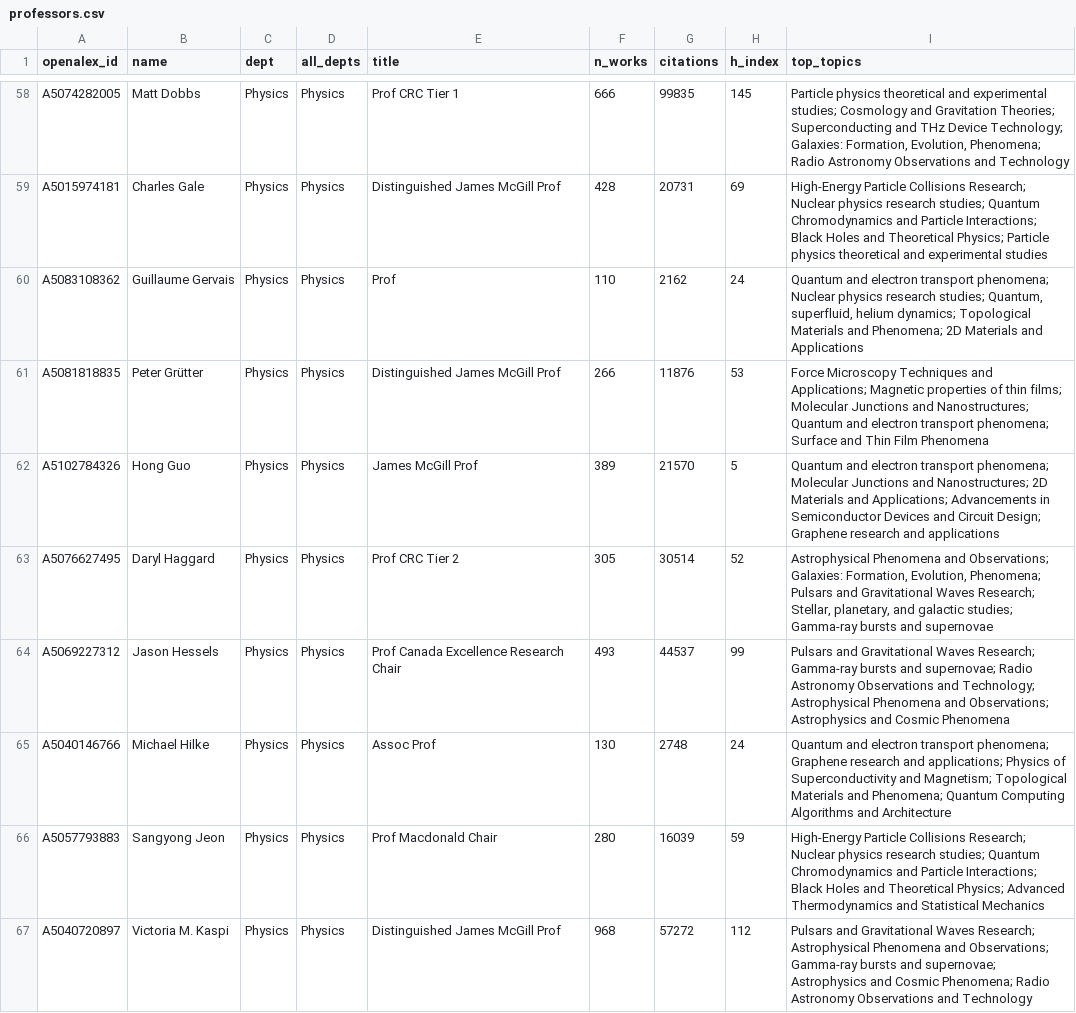
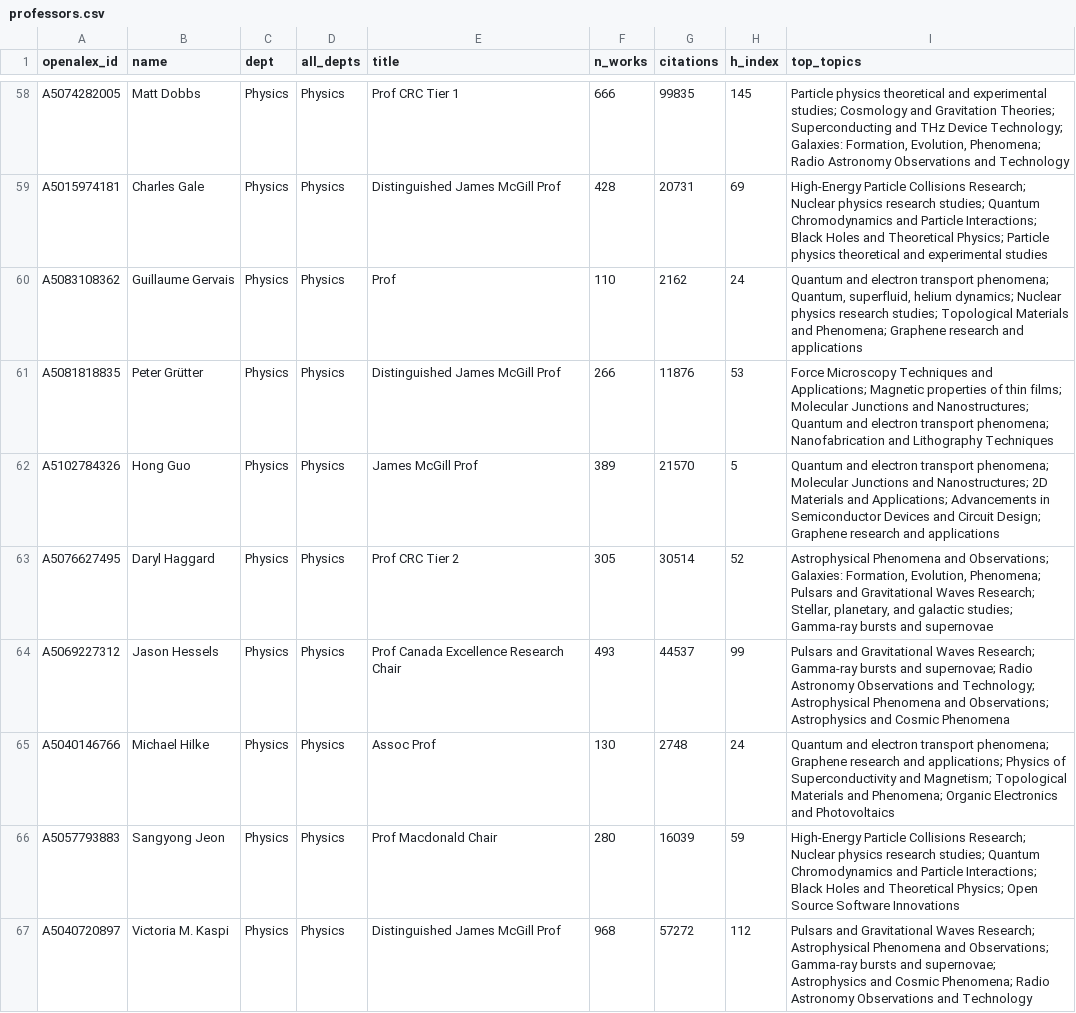
Before and after one commit to FelixJiashengFu/university-science-research-network, a CSV file: mcgill/data/processed/professors.csv, drawn as a sheet; only a part is shown, gaps mark what is left out; the diff covers the shown part only.

```diff
--- a/mcgill/data/processed/professors.csv
+++ b/mcgill/data/processed/professors.csv
@@ -59,4 +59,4 @@ A5074282005,Matt Dobbs,Physics,Physics,Prof CRC Tier 1,666,99835,145,"Particle p
 A5015974181,Charles Gale,Physics,Physics,Distinguished James McGill Prof,428,20731,69,High-Energy Particle Collisions Research; Nuclear physics research studies; Quantum Chromodynamics and Particle Interactions; Black Holes and Theoretical Physics; Particle physics theoretical and experimental studies
-A5083108362,Guillaume Gervais,Physics,Physics,Prof,110,2162,24,"Quantum and electron transport phenomena; Nuclear physics research studies; Quantum, superfluid, helium dynamics; Topological Materials and Phenomena; 2D Materials and Applications"
-A5081818835,Peter Grütter,Physics,Physics,Distinguished James McGill Prof,266,11876,53,Force Microscopy Techniques and Applications; Magnetic properties of thin films; Molecular Junctions and Nanostructures; Quantum and electron transport phenomena; Surface and Thin Film Phenomena
+A5083108362,Guillaume Gervais,Physics,Physics,Prof,110,2162,24,"Quantum and electron transport phenomena; Quantum, superfluid, helium dynamics; Nuclear physics research studies; Topological Materials and Phenomena; Graphene research and applications"
+A5081818835,Peter Grütter,Physics,Physics,Distinguished James McGill Prof,266,11876,53,Force Microscopy Techniques and Applications; Magnetic properties of thin films; Molecular Junctions and Nanostructures; Quantum and electron transport phenomena; Nanofabrication and Lithography Techniques
 A5102784326,Hong Guo,Physics,Physics,James McGill Prof,389,21570,5,Quantum and electron transport phenomena; Molecular Junctions and Nanostructures; 2D Materials and Applications; Advancements in Semiconductor Devices and Circuit Design; Graphene research and applications
@@ -64,4 +64,4 @@ A5076627495,Daryl Haggard,Physics,Physics,Prof CRC Tier 2,305,30514,52,"Astrophy
 A5069227312,Jason Hessels,Physics,Physics,Prof Canada Excellence Research Chair,493,44537,99,Pulsars and Gravitational Waves Research; Gamma-ray bursts and supernovae; Radio Astronomy Observations and Technology; Astrophysical Phenomena and Observations; Astrophysics and Cosmic Phenomena
-A5040146766,Michael Hilke,Physics,Physics,Assoc Prof,130,2748,24,Quantum and electron transport phenomena; Graphene research and applications; Physics of Superconductivity and Magnetism; Topological Materials and Phenomena; Quantum Computing Algorithms and Architecture
-A5057793883,Sangyong Jeon,Physics,Physics,Prof Macdonald Chair,280,16039,59,High-Energy Particle Collisions Research; Nuclear physics research studies; Quantum Chromodynamics and Particle Interactions; Black Holes and Theoretical Physics; Advanced Thermodynamics and Statistical Mechanics
+A5040146766,Michael Hilke,Physics,Physics,Assoc Prof,130,2748,24,Quantum and electron transport phenomena; Graphene research and applications; Physics of Superconductivity and Magnetism; Topological Materials and Phenomena; Organic Electronics and Photovoltaics
+A5057793883,Sangyong Jeon,Physics,Physics,Prof Macdonald Chair,280,16039,59,High-Energy Particle Collisions Research; Nuclear physics research studies; Quantum Chromodynamics and Particle Interactions; Black Holes and Theoretical Physics; Open Source Software Innovations
 A5040720897,Victoria M. Kaspi,Physics,Physics,Distinguished James McGill Prof,968,57272,112,Pulsars and Gravitational Waves Research; Astrophysical Phenomena and Observations; Gamma-ray bursts and supernovae; Astrophysics and Cosmic Phenomena; Radio Astronomy Observations and Technology
```
Also changed, not shown: 53 edited cells elsewhere in this file, mcgill/data/processed/industry_links.csv, mcgill/data/processed/topics.csv, 25 other files.
